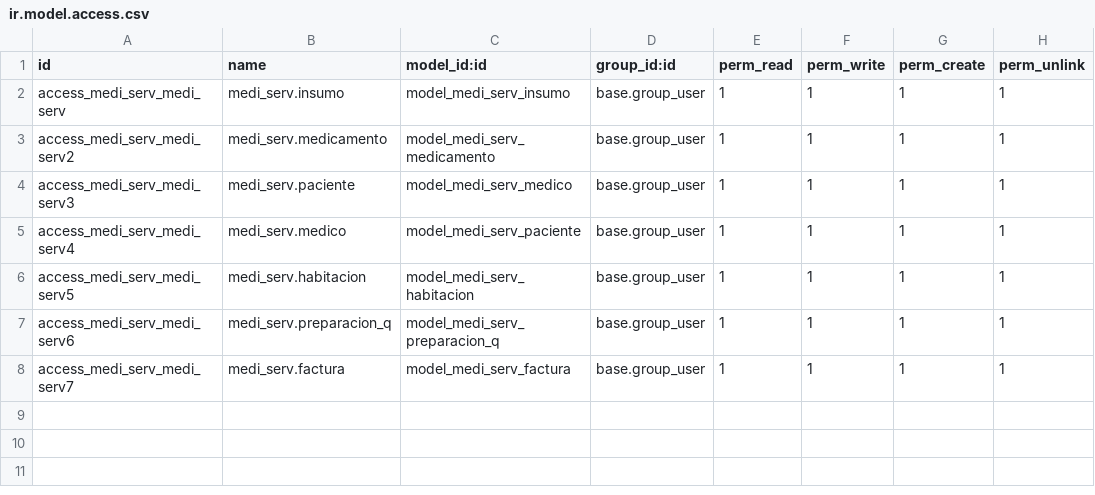
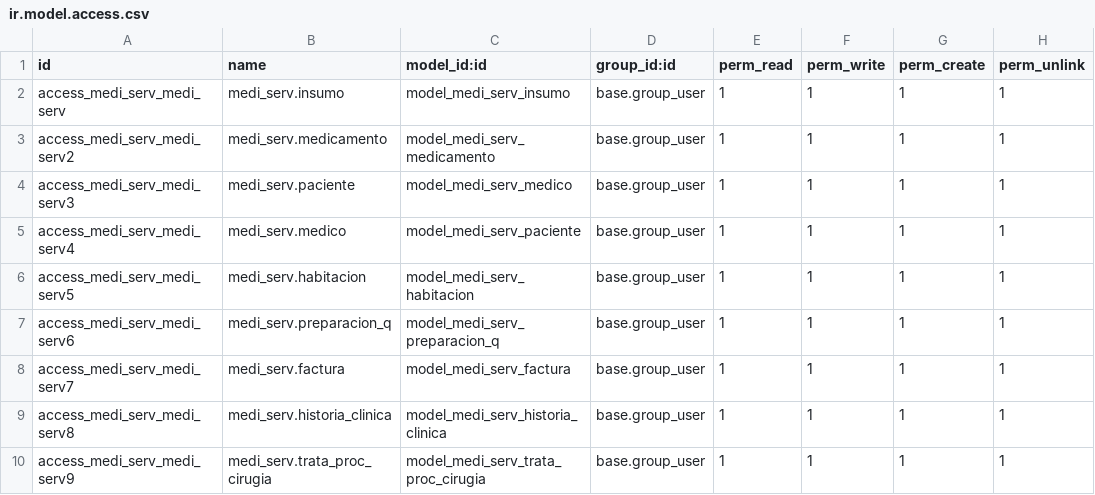
Before and after one commit to Yulian4/MediServicios, a CSV file: medi_serv/security/ir.model.access.csv, drawn as a sheet.

Commit message:
Modelos historias, tratamientos, con sus vistas

```diff
--- a/medi_serv/security/ir.model.access.csv
+++ b/medi_serv/security/ir.model.access.csv
@@ -8 +8,3 @@ access_medi_serv_medi_serv6,medi_serv.preparacion_q,model_medi_serv_preparacion_
 access_medi_serv_medi_serv7,medi_serv.factura,model_medi_serv_factura,base.group_user,1,1,1,1
+access_medi_serv_medi_serv8,medi_serv.historia_clinica,model_medi_serv_historia_clinica,base.group_user,1,1,1,1
+access_medi_serv_medi_serv9,medi_serv.trata_proc_cirugia,model_medi_serv_trata_proc_cirugia,base.group_user,1,1,1,1
```
Also changed, not shown: 6 other files.
